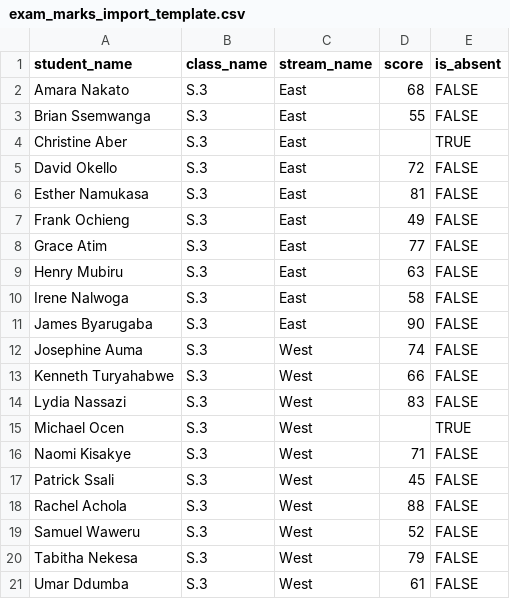
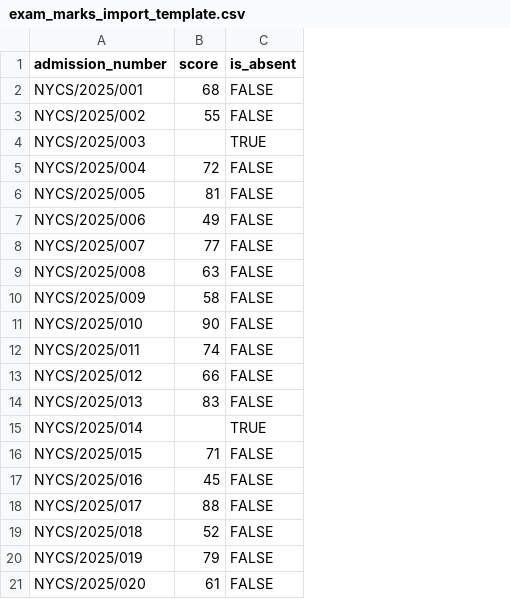
Before and after one commit to Raheem840/shule, a CSV file: shule/public/templates/exam_marks_import_template.csv, drawn as a sheet; removed rows and columns are numbered as before the commit, all else as after; the diff names each change by its address in the sheet, - before the commit and + after, or states it on an @@ line.

```diff
--- a/shule/public/templates/exam_marks_import_template.csv
+++ b/shule/public/templates/exam_marks_import_template.csv
-column A (student_name), rows 2-21: Amara Nakato | Brian Ssemwanga | Christine Aber | David Okello | Esther Namukasa | Frank Ochieng | Grace Atim | Henry Mubiru | Irene Nalwoga | James Byarugaba | Josephine Auma | Kenneth Turyahabwe | Lydia Nassazi | Michael Ocen | Naomi Kisakye | Patrick Ssali | Rachel Achola | Samuel Waweru | Tabitha Nekesa | Umar Ddumba
-column B (class_name), rows 2-21: all S.3
-column C (stream_name), rows 2-21: East | East | East | East | East | East | East | East | East | East | West | West | West | West | West | West | West | West | West | West
+column A (admission_number), rows 2-21: NYCS/2025/001 | NYCS/2025/002 | NYCS/2025/003 | NYCS/2025/004 | NYCS/2025/005 | NYCS/2025/006 | NYCS/2025/007 | NYCS/2025/008 | NYCS/2025/009 | NYCS/2025/010 | NYCS/2025/011 | NYCS/2025/012 | NYCS/2025/013 | NYCS/2025/014 | NYCS/2025/015 | NYCS/2025/016 | NYCS/2025/017 | NYCS/2025/018 | NYCS/2025/019 | NYCS/2025/020
```
Also changed, not shown: 2 other files.
